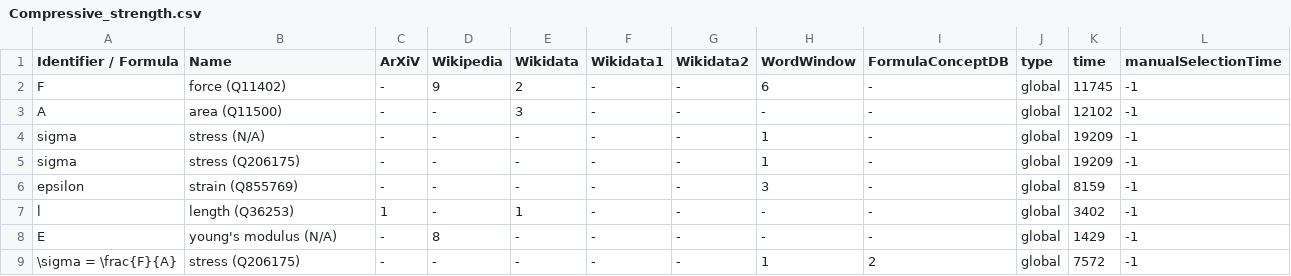
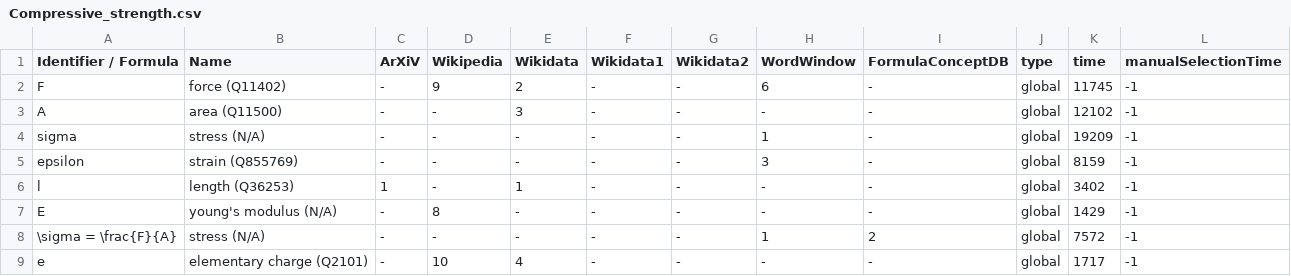
Before and after one commit to gipplab/dataAnnoMathTex, a CSV file: evaluation/Compressive_strength.csv, drawn as a sheet.

Commit message:
updating file evaluation/Compressive_strength.csv

```diff
--- a/evaluation/Compressive_strength.csv
+++ b/evaluation/Compressive_strength.csv
@@ -4,3 +4,2 @@ A,area (Q11500),-,-,3,-,-,-,-,global,12102,-1
 sigma,stress (N/A),-,-,-,-,-,1,-,global,19209,-1
-sigma,stress (Q206175),-,-,-,-,-,1,-,global,19209,-1
 epsilon,strain (Q855769),-,-,-,-,-,3,-,global,8159,-1
@@ -8,2 +7,3 @@ l,length (Q36253),1,-,1,-,-,-,-,global,3402,-1
 E,young's modulus (N/A),-,8,-,-,-,-,-,global,1429,-1
-\sigma = \frac{F}{A},stress (Q206175),-,-,-,-,-,1,2,global,7572,-1
+\sigma = \frac{F}{A},stress (N/A),-,-,-,-,-,1,2,global,7572,-1
+e,elementary charge (Q2101),-,10,4,-,-,-,-,global,1717,-1
```
